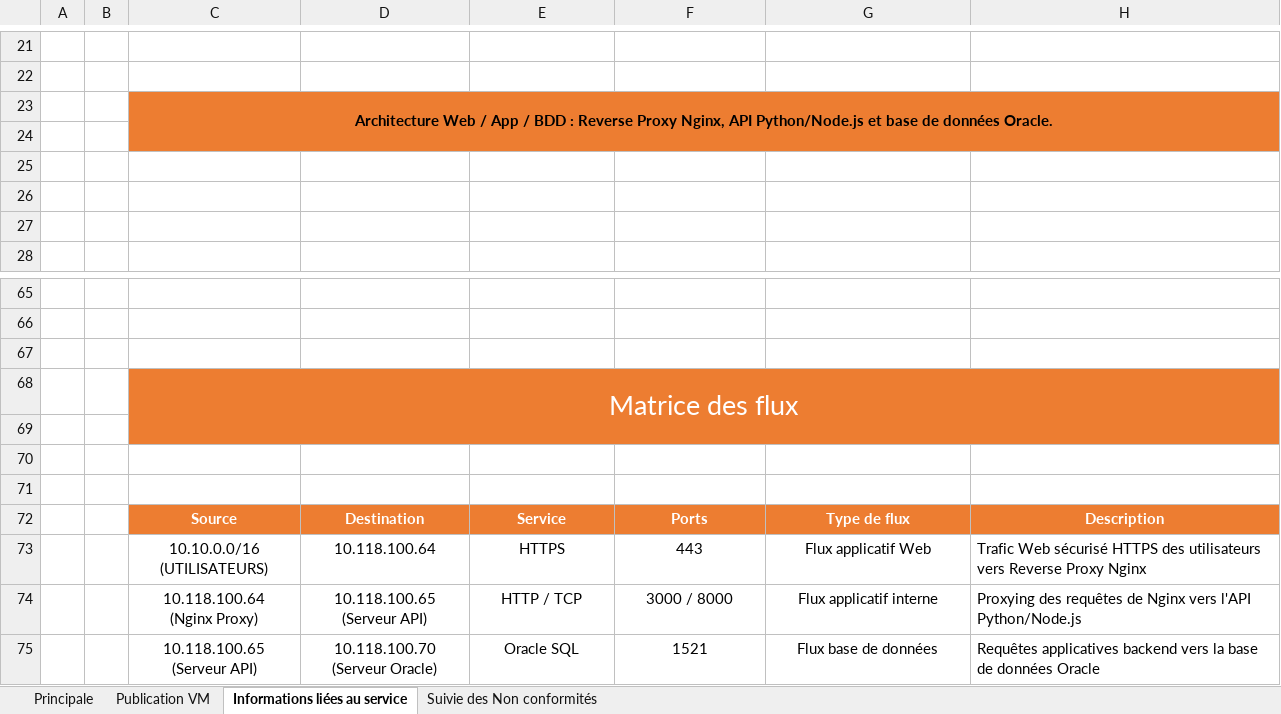
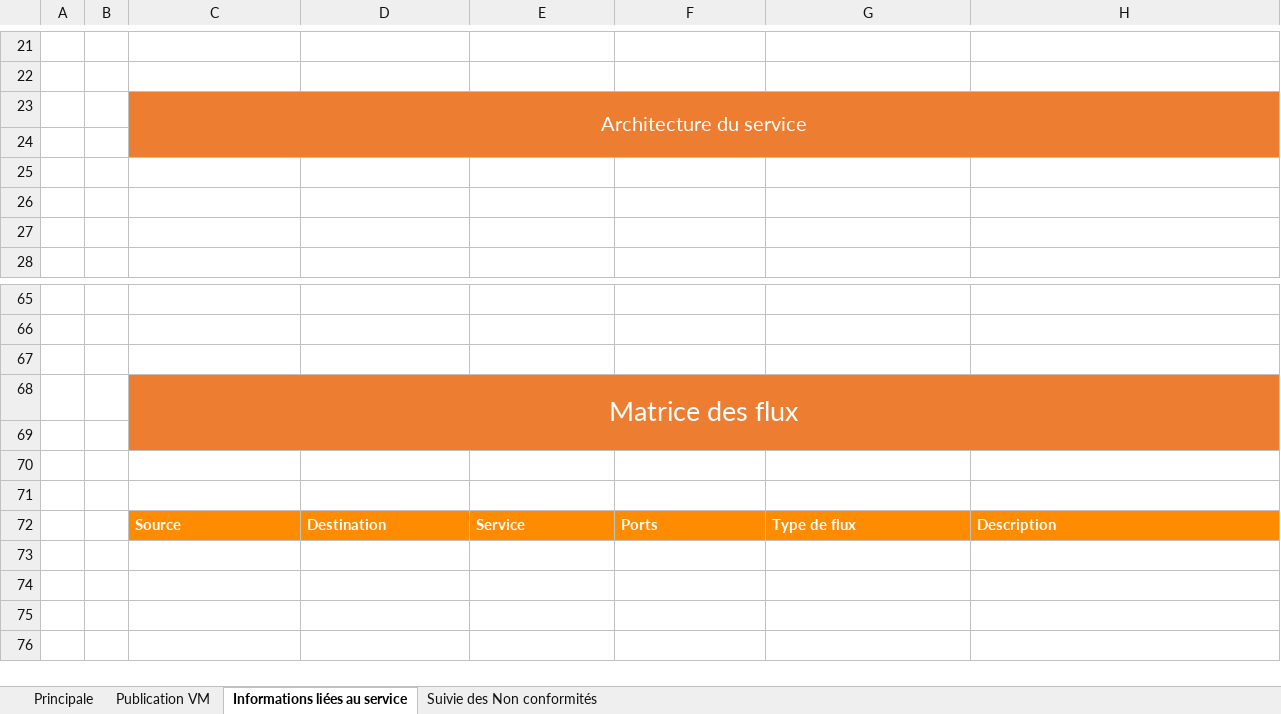
Before and after one commit to jass-systems/sonatrach_vms_migration_portal, an Excel workbook: client/public/formulaire_création_VM.xlsx, sheet Informations liées au service, drawn as a sheet; only a part is shown, gaps mark what is left out; values as stored, in another font and other column widths than the file's, no borders; charts and pictures and conditional formats not drawn; ↵ is a line break in a cell; the diff names each change by its address in the sheet, - before the commit and + after, or states it on an @@ line.

```diff
--- a/client/public/formulaire_création_VM.xlsx (sheet Informations liées au service)
+++ b/client/public/formulaire_création_VM.xlsx (sheet Informations liées au service)
-C23: Architecture Web / App / BDD : Reverse Proxy Nginx, API Python/Node.js et base de données Oracle.
+C23: Architecture du service
@@ C23 bold: on → off, text colour: black → #FFFFFF, text size: larger @@
@@ C72:H72 fill: #ED7D31 → #FE8B00, alignment: center → left @@
-row 73:  |  | 10.10.0.0/16 ↵ (UTILISATEURS) | 10.118.100.64 | HTTPS | 443 | Flux applicatif Web | Trafic Web sécurisé HTTPS des utilisateurs vers Reverse Proxy Nginx
-row 74:  |  | 10.118.100.64 ↵ (Nginx Proxy) | 10.118.100.65 ↵ (Serveur API) | HTTP / TCP | 3000 / 8000 | Flux applicatif interne | Proxying des requêtes de Nginx vers l'API Python/Node.js
-row 75:  |  | 10.118.100.65 ↵ (Serveur API) | 10.118.100.70 ↵ (Serveur Oracle) | Oracle SQL | 1521 | Flux base de données | Requêtes applicatives backend vers la base de données Oracle
```
Also changed, not shown: sheet Publication VM, charts or pictures, 3 other files.
